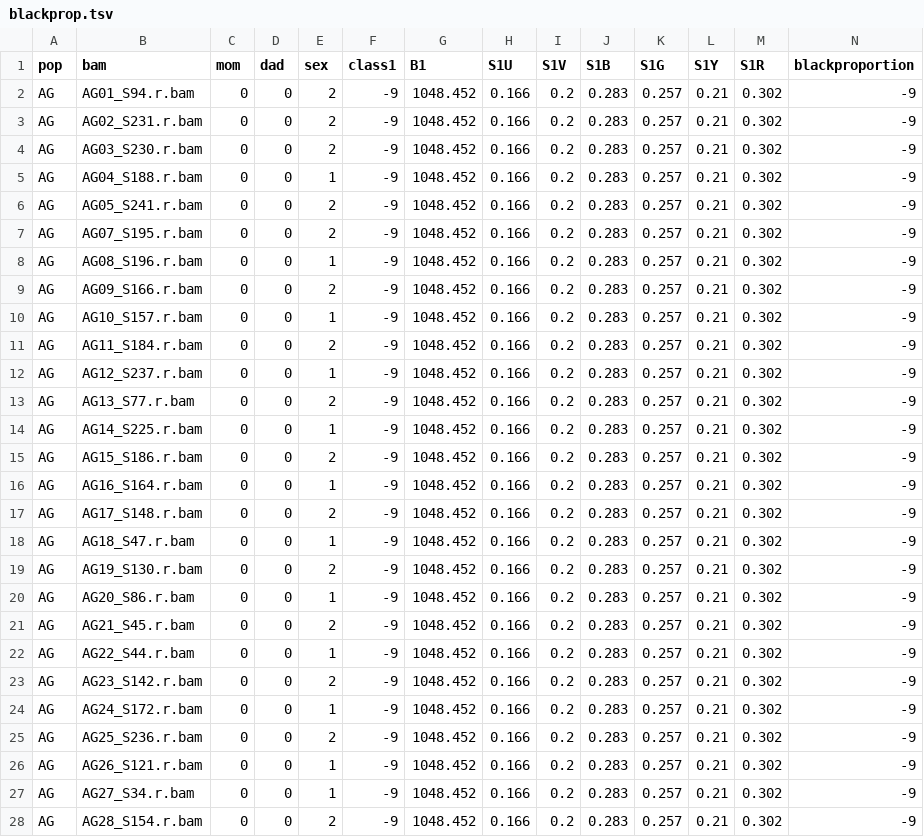
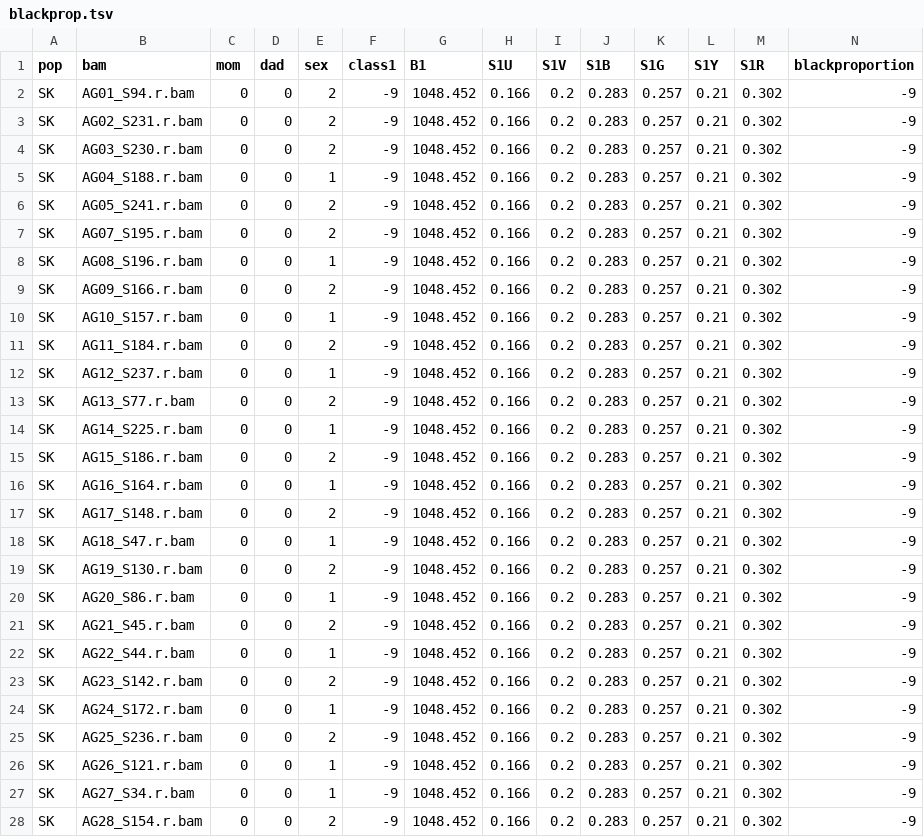
Before and after one commit to aguilar-gomez/ImagesPumilio, a TSV file: outputFiles/blackprop.tsv, drawn as a sheet; only a part is shown; the diff covers the shown part only.

```diff
--- a/outputFiles/blackprop.tsv
+++ b/outputFiles/blackprop.tsv
@@ -1,28 +1,28 @@
 pop	bam	mom	dad	sex	class1	B1	S1U	S1V	S1B	S1G	S1Y	S1R	blackproportion
-AG	AG01_S94.r.bam	0	0	2	-9	1048.452	0.166	0.2	0.283	0.257	0.21	0.302	-9
-AG	AG02_S231.r.bam	0	0	2	-9	1048.452	0.166	0.2	0.283	0.257	0.21	0.302	-9
-AG	AG03_S230.r.bam	0	0	2	-9	1048.452	0.166	0.2	0.283	0.257	0.21	0.302	-9
-AG	AG04_S188.r.bam	0	0	1	-9	1048.452	0.166	0.2	0.283	0.257	0.21	0.302	-9
-AG	AG05_S241.r.bam	0	0	2	-9	1048.452	0.166	0.2	0.283	0.257	0.21	0.302	-9
-AG	AG07_S195.r.bam	0	0	2	-9	1048.452	0.166	0.2	0.283	0.257	0.21	0.302	-9
-AG	AG08_S196.r.bam	0	0	1	-9	1048.452	0.166	0.2	0.283	0.257	0.21	0.302	-9
-AG	AG09_S166.r.bam	0	0	2	-9	1048.452	0.166	0.2	0.283	0.257	0.21	0.302	-9
-AG	AG10_S157.r.bam	0	0	1	-9	1048.452	0.166	0.2	0.283	0.257	0.21	0.302	-9
-AG	AG11_S184.r.bam	0	0	2	-9	1048.452	0.166	0.2	0.283	0.257	0.21	0.302	-9
-AG	AG12_S237.r.bam	0	0	1	-9	1048.452	0.166	0.2	0.283	0.257	0.21	0.302	-9
-AG	AG13_S77.r.bam	0	0	2	-9	1048.452	0.166	0.2	0.283	0.257	0.21	0.302	-9
-AG	AG14_S225.r.bam	0	0	1	-9	1048.452	0.166	0.2	0.283	0.257	0.21	0.302	-9
-AG	AG15_S186.r.bam	0	0	2	-9	1048.452	0.166	0.2	0.283	0.257	0.21	0.302	-9
-AG	AG16_S164.r.bam	0	0	1	-9	1048.452	0.166	0.2	0.283	0.257	0.21	0.302	-9
-AG	AG17_S148.r.bam	0	0	2	-9	1048.452	0.166	0.2	0.283	0.257	0.21	0.302	-9
-AG	AG18_S47.r.bam	0	0	1	-9	1048.452	0.166	0.2	0.283	0.257	0.21	0.302	-9
-AG	AG19_S130.r.bam	0	0	2	-9	1048.452	0.166	0.2	0.283	0.257	0.21	0.302	-9
-AG	AG20_S86.r.bam	0	0	1	-9	1048.452	0.166	0.2	0.283	0.257	0.21	0.302	-9
-AG	AG21_S45.r.bam	0	0	2	-9	1048.452	0.166	0.2	0.283	0.257	0.21	0.302	-9
-AG	AG22_S44.r.bam	0	0	1	-9	1048.452	0.166	0.2	0.283	0.257	0.21	0.302	-9
-AG	AG23_S142.r.bam	0	0	2	-9	1048.452	0.166	0.2	0.283	0.257	0.21	0.302	-9
-AG	AG24_S172.r.bam	0	0	1	-9	1048.452	0.166	0.2	0.283	0.257	0.21	0.302	-9
-AG	AG25_S236.r.bam	0	0	2	-9	1048.452	0.166	0.2	0.283	0.257	0.21	0.302	-9
-AG	AG26_S121.r.bam	0	0	1	-9	1048.452	0.166	0.2	0.283	0.257	0.21	0.302	-9
-AG	AG27_S34.r.bam	0	0	1	-9	1048.452	0.166	0.2	0.283	0.257	0.21	0.302	-9
-AG	AG28_S154.r.bam	0	0	2	-9	1048.452	0.166	0.2	0.283	0.257	0.21	0.302	-9
+SK	AG01_S94.r.bam	0	0	2	-9	1048.452	0.166	0.2	0.283	0.257	0.21	0.302	-9
+SK	AG02_S231.r.bam	0	0	2	-9	1048.452	0.166	0.2	0.283	0.257	0.21	0.302	-9
+SK	AG03_S230.r.bam	0	0	2	-9	1048.452	0.166	0.2	0.283	0.257	0.21	0.302	-9
+SK	AG04_S188.r.bam	0	0	1	-9	1048.452	0.166	0.2	0.283	0.257	0.21	0.302	-9
+SK	AG05_S241.r.bam	0	0	2	-9	1048.452	0.166	0.2	0.283	0.257	0.21	0.302	-9
+SK	AG07_S195.r.bam	0	0	2	-9	1048.452	0.166	0.2	0.283	0.257	0.21	0.302	-9
+SK	AG08_S196.r.bam	0	0	1	-9	1048.452	0.166	0.2	0.283	0.257	0.21	0.302	-9
+SK	AG09_S166.r.bam	0	0	2	-9	1048.452	0.166	0.2	0.283	0.257	0.21	0.302	-9
+SK	AG10_S157.r.bam	0	0	1	-9	1048.452	0.166	0.2	0.283	0.257	0.21	0.302	-9
+SK	AG11_S184.r.bam	0	0	2	-9	1048.452	0.166	0.2	0.283	0.257	0.21	0.302	-9
+SK	AG12_S237.r.bam	0	0	1	-9	1048.452	0.166	0.2	0.283	0.257	0.21	0.302	-9
+SK	AG13_S77.r.bam	0	0	2	-9	1048.452	0.166	0.2	0.283	0.257	0.21	0.302	-9
+SK	AG14_S225.r.bam	0	0	1	-9	1048.452	0.166	0.2	0.283	0.257	0.21	0.302	-9
+SK	AG15_S186.r.bam	0	0	2	-9	1048.452	0.166	0.2	0.283	0.257	0.21	0.302	-9
+SK	AG16_S164.r.bam	0	0	1	-9	1048.452	0.166	0.2	0.283	0.257	0.21	0.302	-9
+SK	AG17_S148.r.bam	0	0	2	-9	1048.452	0.166	0.2	0.283	0.257	0.21	0.302	-9
+SK	AG18_S47.r.bam	0	0	1	-9	1048.452	0.166	0.2	0.283	0.257	0.21	0.302	-9
+SK	AG19_S130.r.bam	0	0	2	-9	1048.452	0.166	0.2	0.283	0.257	0.21	0.302	-9
+SK	AG20_S86.r.bam	0	0	1	-9	1048.452	0.166	0.2	0.283	0.257	0.21	0.302	-9
+SK	AG21_S45.r.bam	0	0	2	-9	1048.452	0.166	0.2	0.283	0.257	0.21	0.302	-9
+SK	AG22_S44.r.bam	0	0	1	-9	1048.452	0.166	0.2	0.283	0.257	0.21	0.302	-9
+SK	AG23_S142.r.bam	0	0	2	-9	1048.452	0.166	0.2	0.283	0.257	0.21	0.302	-9
+SK	AG24_S172.r.bam	0	0	1	-9	1048.452	0.166	0.2	0.283	0.257	0.21	0.302	-9
+SK	AG25_S236.r.bam	0	0	2	-9	1048.452	0.166	0.2	0.283	0.257	0.21	0.302	-9
+SK	AG26_S121.r.bam	0	0	1	-9	1048.452	0.166	0.2	0.283	0.257	0.21	0.302	-9
+SK	AG27_S34.r.bam	0	0	1	-9	1048.452	0.166	0.2	0.283	0.257	0.21	0.302	-9
+SK	AG28_S154.r.bam	0	0	2	-9	1048.452	0.166	0.2	0.283	0.257	0.21	0.302	-9
```
Also changed, not shown: 1 added row, 1 removed row and 54 edited cells elsewhere in this file, outputFiles/binaryglarek6_PCs.tsv, outputFiles/blue_spec.tsv, 57 other files.
